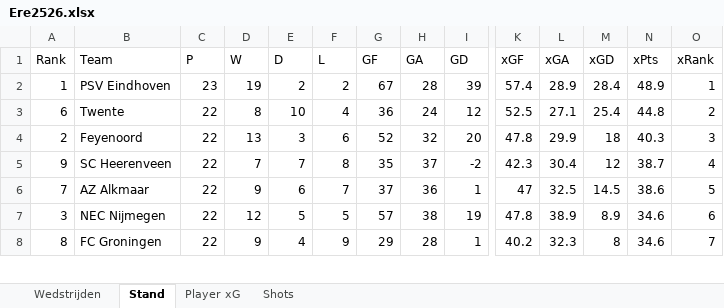
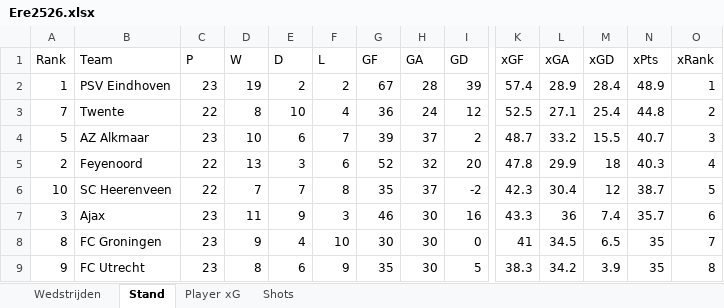
Before and after one commit to RobinKoetsier/plotrepo, an Excel workbook: data/Ere2526.xlsx, sheet Stand, drawn as a sheet; only a part is shown, gaps mark what is left out; values as stored, in another font and other column widths than the file's, no borders; removed rows and columns are numbered as before the commit, all else as after; rows hold the shown columns only; the diff covers the shown part only; the diff names each change by its address in the sheet, - before the commit and + after, or states it on an @@ line.

```diff
--- a/data/Ere2526.xlsx (sheet Stand)
+++ b/data/Ere2526.xlsx (sheet Stand)
-A3 (Rank): 6
+A3 (Rank): 7
+row 4: 5 | AZ Alkmaar | 23 | 10 | 6 | 7 | 39 | 37 | 2 | 48.7 | 33.2 | 15.5 | 40.7 | 3
-O5 (xRank): 3
+O5 (xRank): 4
-A6 (Rank): 9
+A6 (Rank): 10
-O6 (xRank): 4
+O6 (xRank): 5
-row 6: 7 | AZ Alkmaar | 22 | 9 | 6 | 7 | 37 | 36 | 1 | 47 | 32.5 | 14.5 | 38.6 | 5
-B7 (Team): NEC Nijmegen
+B7 (Team): Ajax
-C7:C8 (P): 22
+C7:C8 (P): 23
-D7 (W): 12
+D7 (W): 11
-E7 (D): 5
+E7 (D): 9
-F7 (L): 5
+F7 (L): 3
-G7 (GF): 57
+G7 (GF): 46
-H7 (GA): 38
+H7 (GA): 30
-I7 (GD): 19
+I7 (GD): 16
-K7 (xGF): 47.8
+K7 (xGF): 43.3
-L7 (xGA): 38.9
+L7 (xGA): 36
-M7 (xGD): 8.9
+M7 (xGD): 7.4
-N7 (xPts): 34.6
+N7 (xPts): 35.7
-F8 (L): 9
+F8 (L): 10
-G8 (GF): 29
+G8 (GF): 30
-H8 (GA): 28
+H8 (GA): 30
-I8 (GD): 1
+I8 (GD): 0
-K8 (xGF): 40.2
+K8 (xGF): 41
-L8 (xGA): 32.3
+L8 (xGA): 34.5
-M8 (xGD): 8
+M8 (xGD): 6.5
-N8 (xPts): 34.6
+N8 (xPts): 35
+row 9: 9 | FC Utrecht | 23 | 8 | 6 | 9 | 35 | 30 | 5 | 38.3 | 34.2 | 3.9 | 35 | 8
```
Also changed, not shown: 4 added rows, 5 removed rows and 18 edited cells elsewhere in this sheet, sheet Shots, sheet Player xG, sheet Wedstrijden, data/EreCurrent.xlsx, 4 other files.
